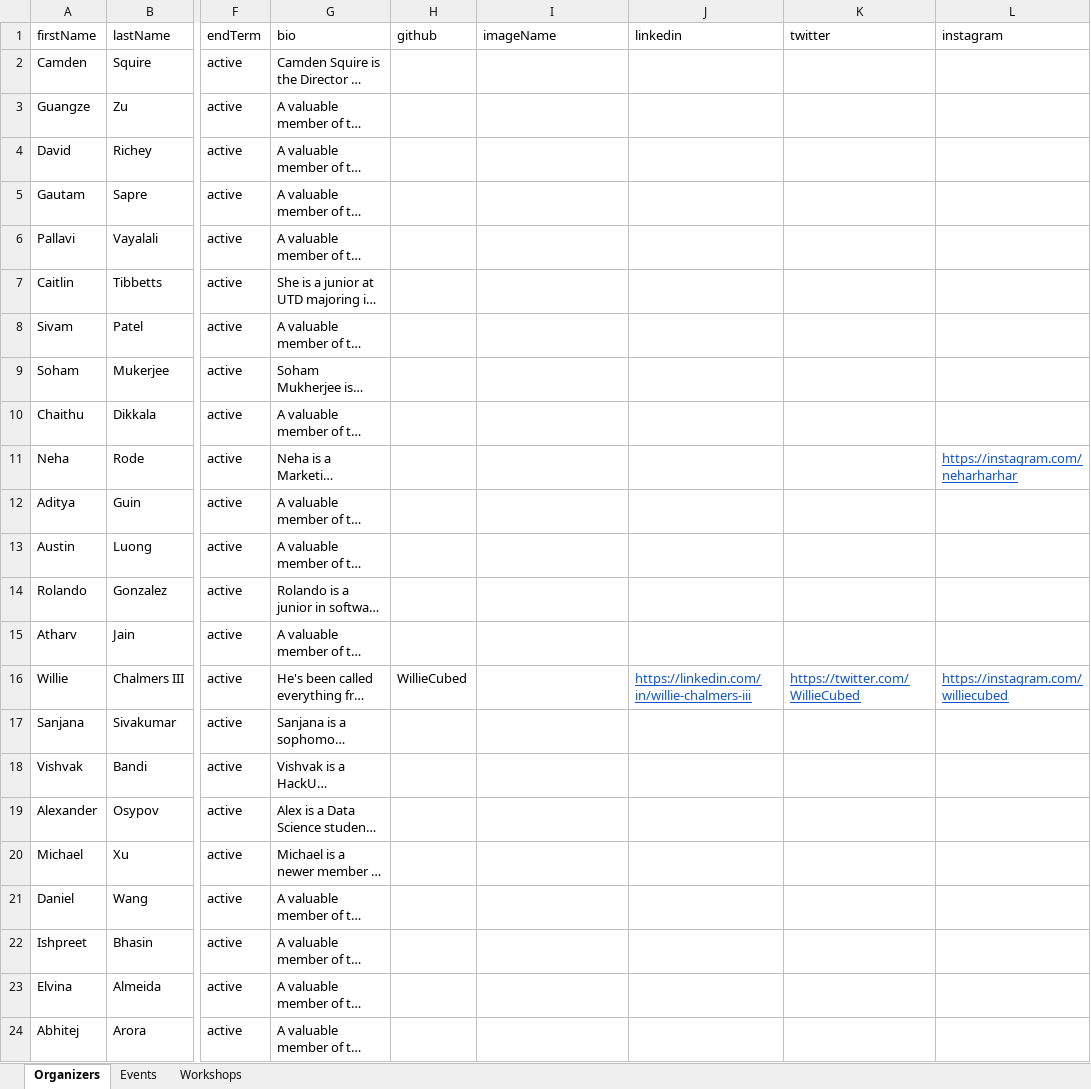
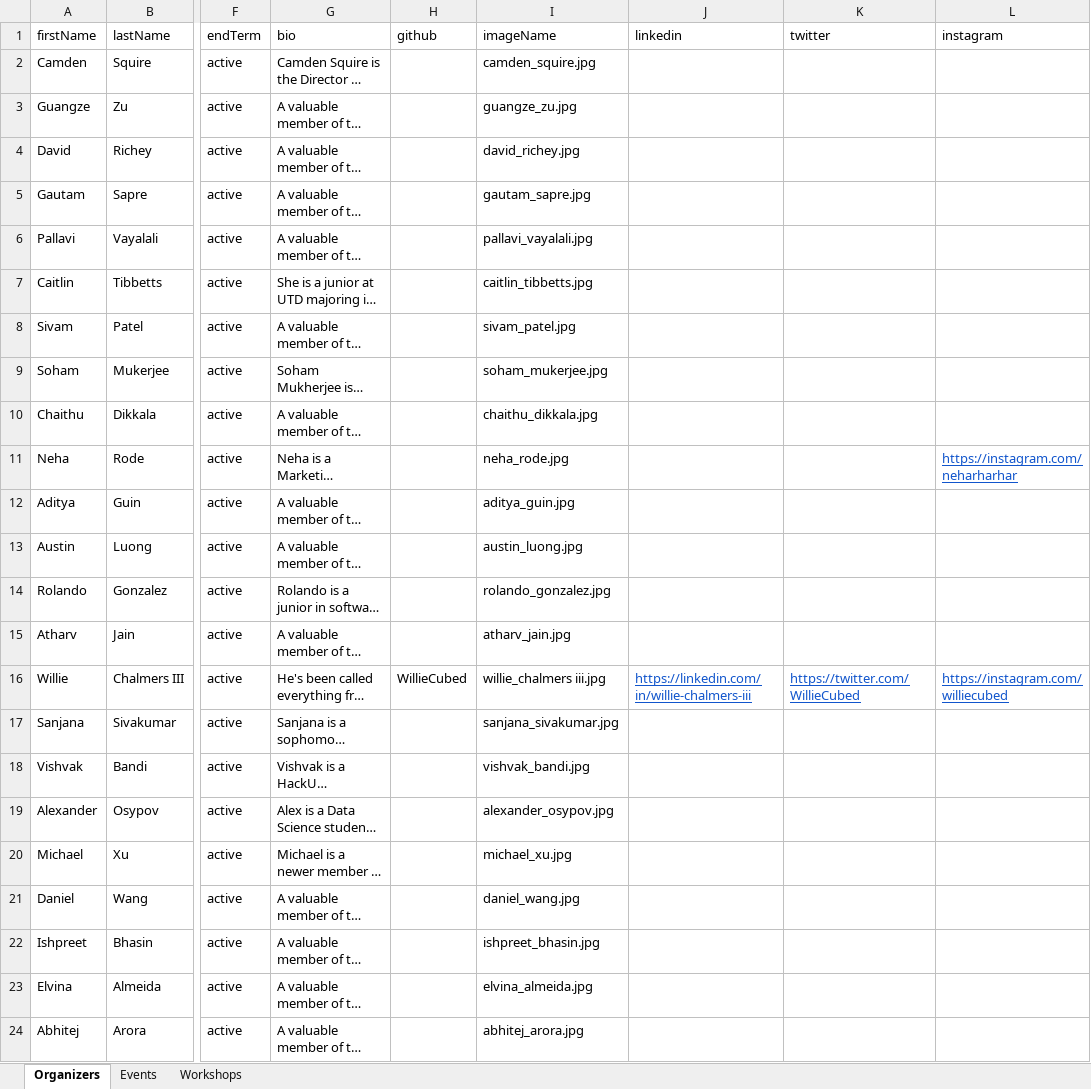
Before and after one commit to acmutd/hackutd-site, an Excel workbook: data/organizers.xlsx, sheet Organizers, drawn as a sheet; only a part is shown, gaps mark what is left out; long unchanged cells end in …; values as stored, in another font and other column widths than the file's, no borders; the diff names each change by its address in the sheet, - before the commit and + after, or states it on an @@ line.

Commit message:
Update organizer photos in spreadsheet data

```diff
--- a/data/organizers.xlsx (sheet Organizers)
+++ b/data/organizers.xlsx (sheet Organizers)
-I2 (imageName): (empty)
+I2 (imageName): camden_squire.jpg
-I3 (imageName): (empty)
+I3 (imageName): guangze_zu.jpg
-I4 (imageName): (empty)
+I4 (imageName): david_richey.jpg
-I5 (imageName): (empty)
+I5 (imageName): gautam_sapre.jpg
-I6 (imageName): (empty)
+I6 (imageName): pallavi_vayalali.jpg
-I7 (imageName): (empty)
+I7 (imageName): caitlin_tibbetts.jpg
-I8 (imageName): (empty)
+I8 (imageName): sivam_patel.jpg
-I9 (imageName): (empty)
+I9 (imageName): soham_mukerjee.jpg
-I10 (imageName): (empty)
+I10 (imageName): chaithu_dikkala.jpg
-I11 (imageName): (empty)
+I11 (imageName): neha_rode.jpg
-I12 (imageName): (empty)
+I12 (imageName): aditya_guin.jpg
-I13 (imageName): (empty)
+I13 (imageName): austin_luong.jpg
-I14 (imageName): (empty)
+I14 (imageName): rolando_gonzalez.jpg
-I15 (imageName): (empty)
+I15 (imageName): atharv_jain.jpg
-I16 (imageName): (empty)
+I16 (imageName): willie_chalmers iii.jpg
-I17 (imageName): (empty)
+I17 (imageName): sanjana_sivakumar.jpg
-I18 (imageName): (empty)
+I18 (imageName): vishvak_bandi.jpg
-I19 (imageName): (empty)
+I19 (imageName): alexander_osypov.jpg
-I20 (imageName): (empty)
+I20 (imageName): michael_xu.jpg
-I21 (imageName): (empty)
+I21 (imageName): daniel_wang.jpg
-I22 (imageName): (empty)
+I22 (imageName): ishpreet_bhasin.jpg
-I23 (imageName): (empty)
+I23 (imageName): elvina_almeida.jpg
-I24 (imageName): (empty)
+I24 (imageName): abhitej_arora.jpg
```
